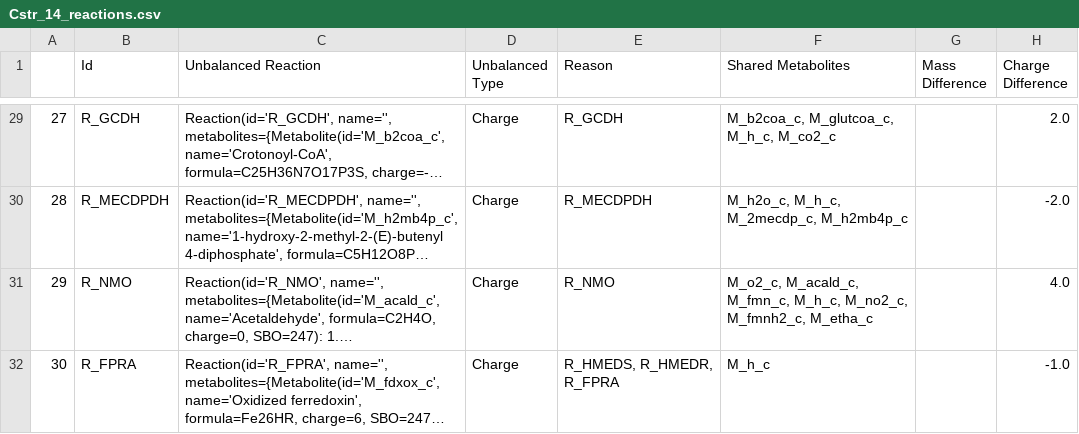
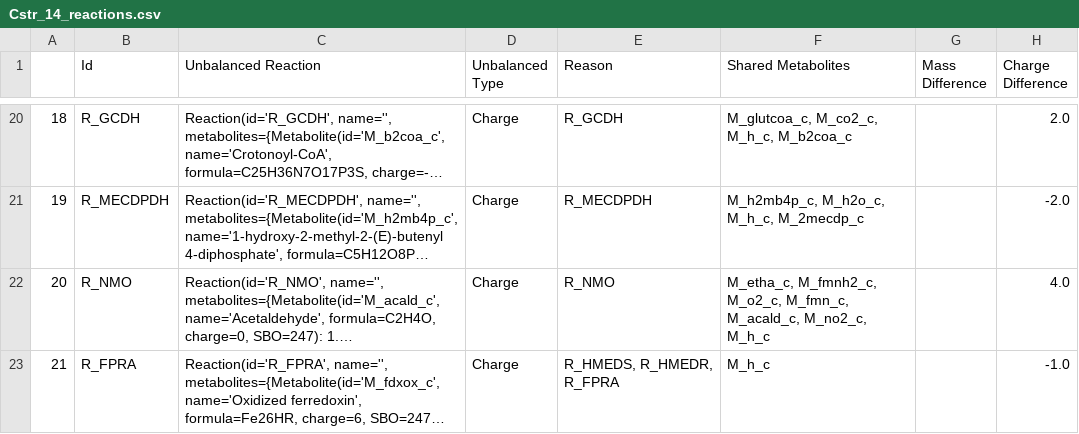
Before and after one commit to draeger-lab/C_striatum_GEMs, a CSV file: analysis/mcc/Cstr_14_reactions.csv, drawn as a sheet; only a part is shown, gaps mark what is left out; long unchanged cells end in …; addresses are those after the commit; the diff covers the shown part only; the diff names each change by its address in the sheet, - before the commit and + after, or states it on an @@ line.

```diff
--- a/analysis/mcc/Cstr_14_reactions.csv
+++ b/analysis/mcc/Cstr_14_reactions.csv
@@ column A renumbered from row 12 down @@
-F20 (Shared Metabolites): M_b2coa_c, M_glutcoa_c, M_h_c, M_co2_c
+F20 (Shared Metabolites): M_glutcoa_c, M_co2_c, M_h_c, M_b2coa_c
-F21 (Shared Metabolites): M_h2o_c, M_h_c, M_2mecdp_c, M_h2mb4p_c
+F21 (Shared Metabolites): M_h2mb4p_c, M_h2o_c, M_h_c, M_2mecdp_c
-F22 (Shared Metabolites): M_o2_c, M_acald_c, M_fmn_c, M_h_c, M_no2_c, M_fmnh2_c, M_etha_c
+F22 (Shared Metabolites): M_etha_c, M_fmnh2_c, M_o2_c, M_fmn_c, M_acald_c, M_no2_c, M_h_c
```
Also changed, not shown: 9 removed rows and 22 edited cells elsewhere in this file, analysis/mcc/Cstr_14_metabolites.csv, 15 other files.
